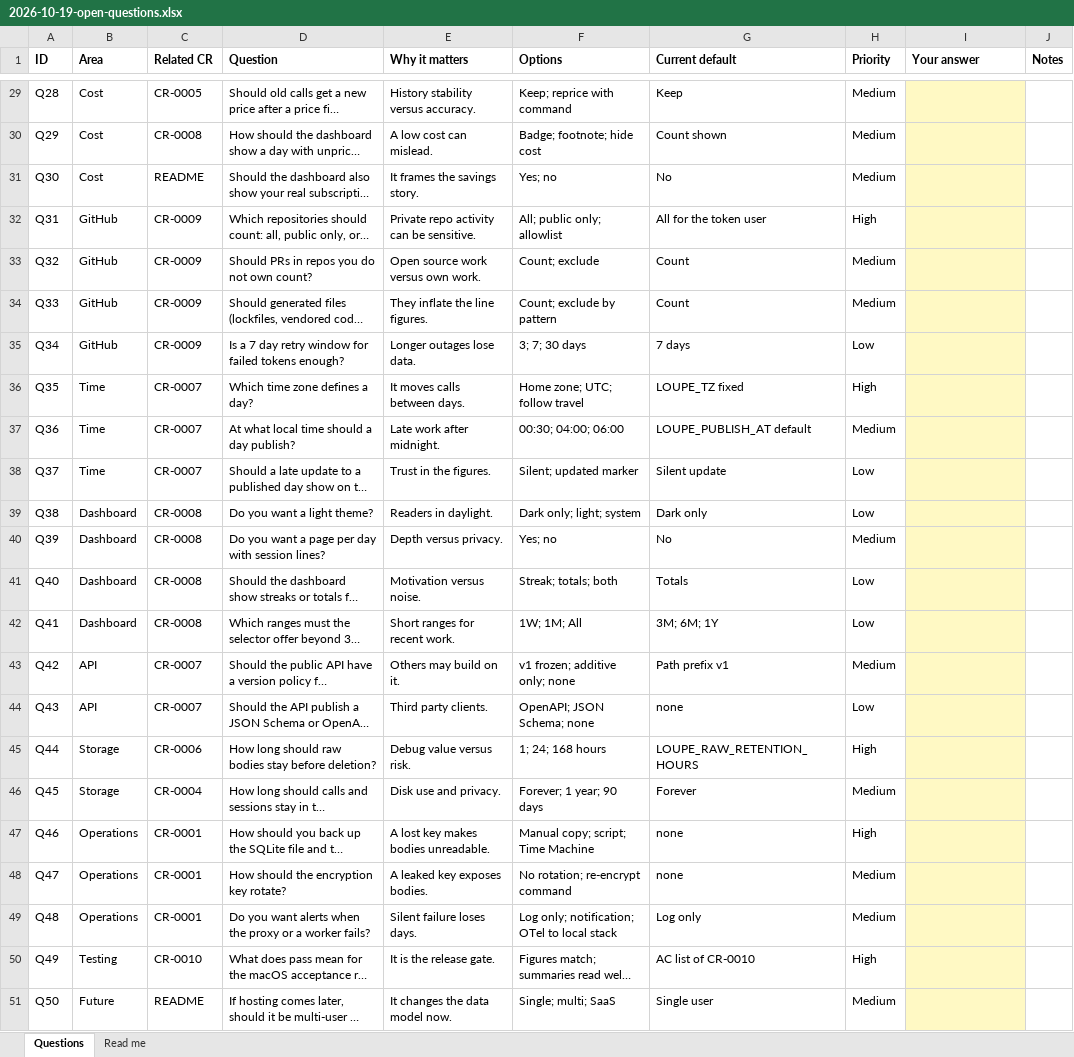
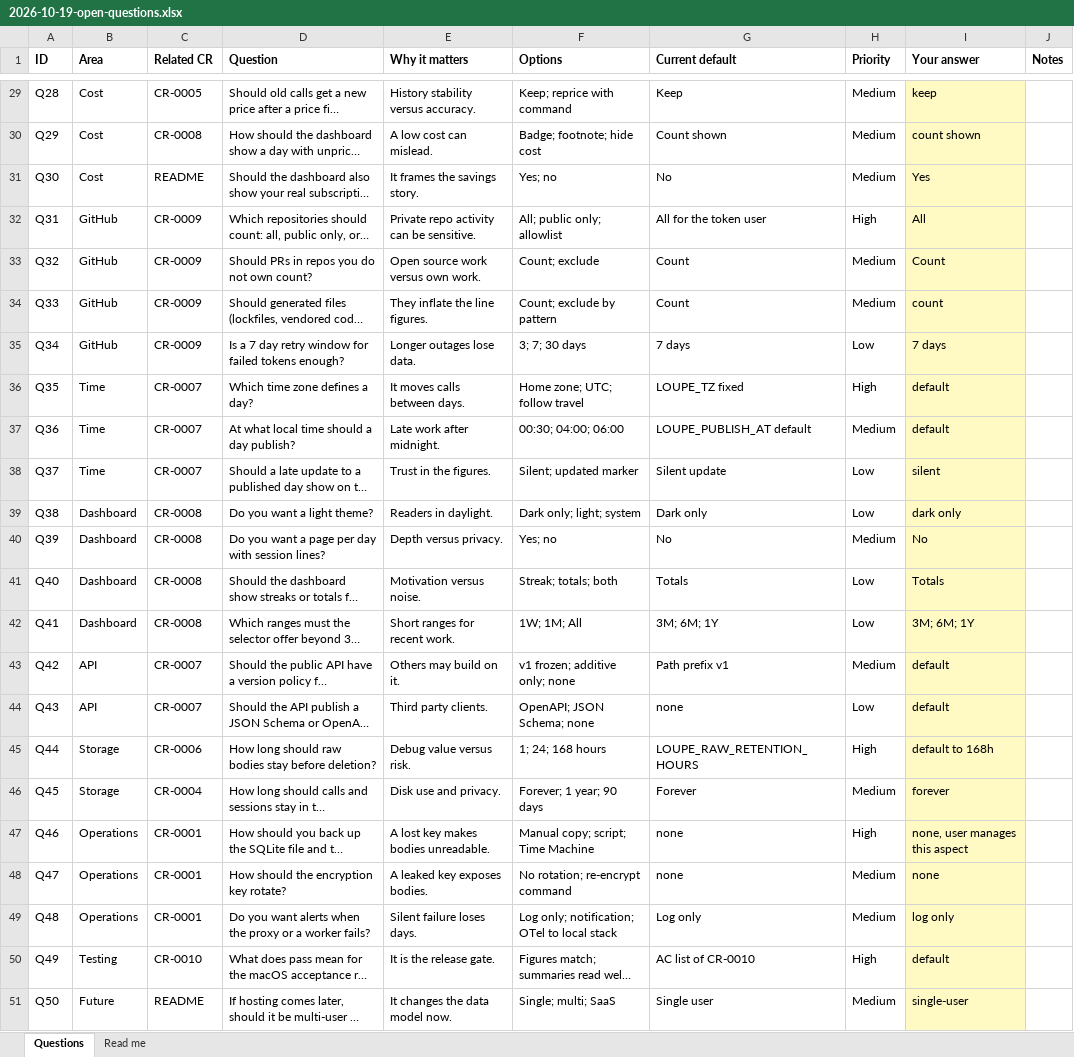
Before and after one commit to desek/agentloupe, an Excel workbook: docs/questions/2026-10-19-open-questions.xlsx, sheet Questions, drawn as a sheet; only a part is shown, gaps mark what is left out; long unchanged cells end in …; values as stored, in another font and other column widths than the file's, no borders; the diff covers the shown part only; the diff names each change by its address in the sheet, - before the commit and + after, or states it on an @@ line.

Commit message:
docs: add the human answers to the 50 open questions

```diff
--- a/docs/questions/2026-10-19-open-questions.xlsx (sheet Questions)
+++ b/docs/questions/2026-10-19-open-questions.xlsx (sheet Questions)
-I29 (Your answer): (empty)
+I29 (Your answer): keep
-I30 (Your answer): (empty)
+I30 (Your answer): count shown
-I31 (Your answer): (empty)
+I31 (Your answer): Yes
-I32 (Your answer): (empty)
+I32 (Your answer): All
-I33 (Your answer): (empty)
+I33 (Your answer): Count
-I34 (Your answer): (empty)
+I34 (Your answer): count
-I35 (Your answer): (empty)
+I35 (Your answer): 7 days
-I36:I37 (Your answer): (empty)
+I36:I37 (Your answer): default
-I38 (Your answer): (empty)
+I38 (Your answer): silent
-I39 (Your answer): (empty)
+I39 (Your answer): dark only
-I40 (Your answer): (empty)
+I40 (Your answer): No
-I41 (Your answer): (empty)
+I41 (Your answer): Totals
-I42 (Your answer): (empty)
+I42 (Your answer): 3M; 6M; 1Y
-I43:I44 (Your answer): (empty)
+I43:I44 (Your answer): default
-I45 (Your answer): (empty)
+I45 (Your answer): default to 168h
-I46 (Your answer): (empty)
+I46 (Your answer): forever
-I47 (Your answer): (empty)
+I47 (Your answer): none, user manages this aspect
-I48 (Your answer): (empty)
+I48 (Your answer): none
-I49 (Your answer): (empty)
+I49 (Your answer): log only
-I50 (Your answer): (empty)
+I50 (Your answer): default
-I51 (Your answer): (empty)
+I51 (Your answer): single-user
```
Also changed, not shown: 28 edited cells elsewhere in this sheet.
